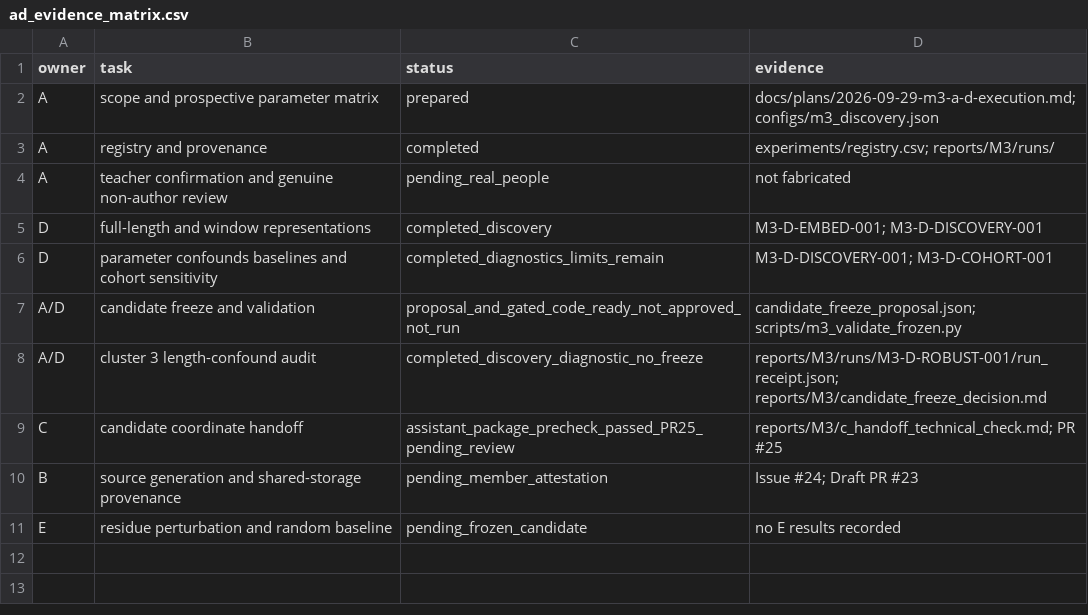
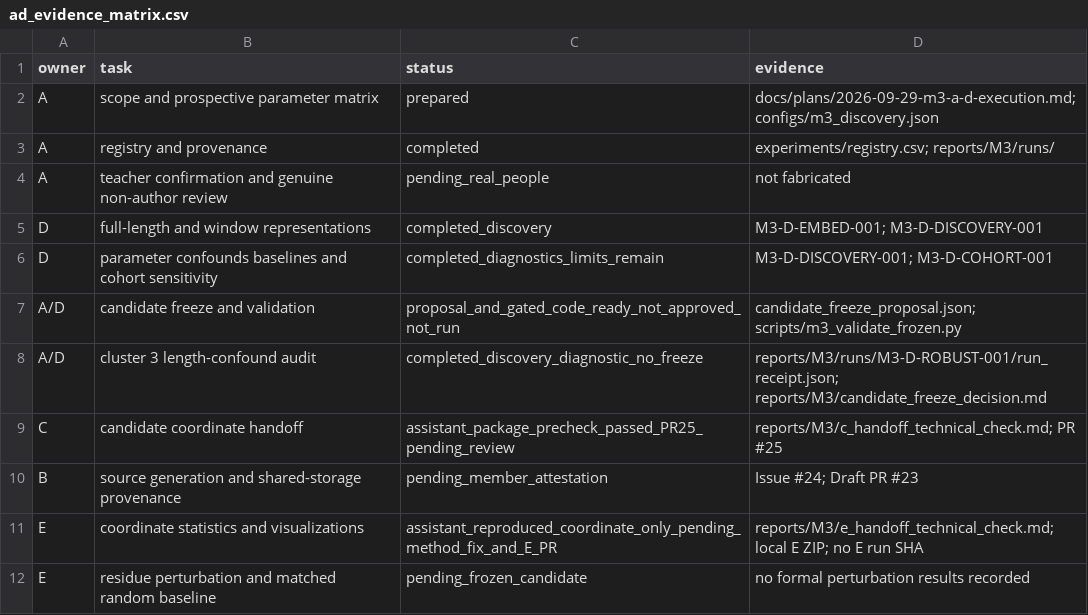
Before and after one commit to Lithium9767/MLP, a CSV file: reports/M3/ad_evidence_matrix.csv, drawn as a sheet.

Commit message:
docs: audit E M3 coordinate-statistics handoff

```diff
--- a/reports/M3/ad_evidence_matrix.csv
+++ b/reports/M3/ad_evidence_matrix.csv
@@ -10,2 +10,3 @@ C,candidate coordinate handoff,assistant_package_precheck_passed_PR25_pending_re
 B,source generation and shared-storage provenance,pending_member_attestation,Issue #24; Draft PR #23
-E,residue perturbation and random baseline,pending_frozen_candidate,no E results recorded
+E,coordinate statistics and visualizations,assistant_reproduced_coordinate_only_pending_method_fix_and_E_PR,reports/M3/e_handoff_technical_check.md; local E ZIP; no E run SHA
+E,residue perturbation and matched random baseline,pending_frozen_candidate,no formal perturbation results recorded
```
Also changed, not shown: 2 other files.
